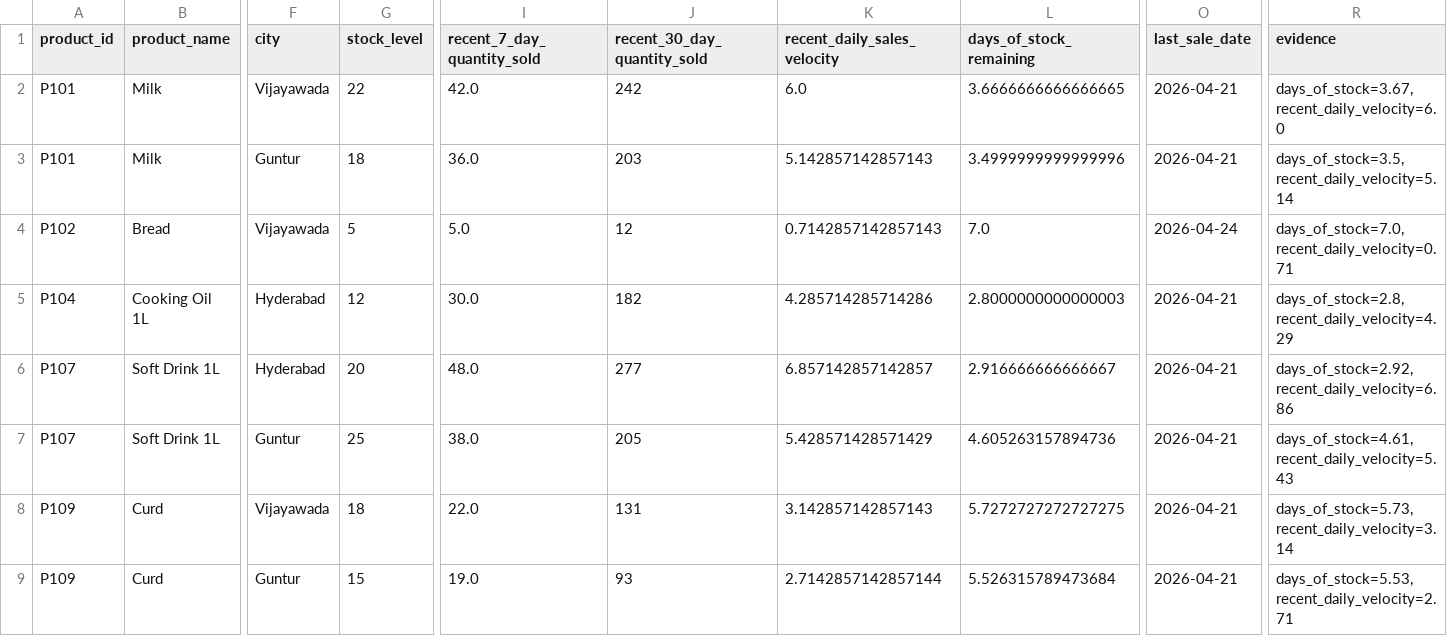
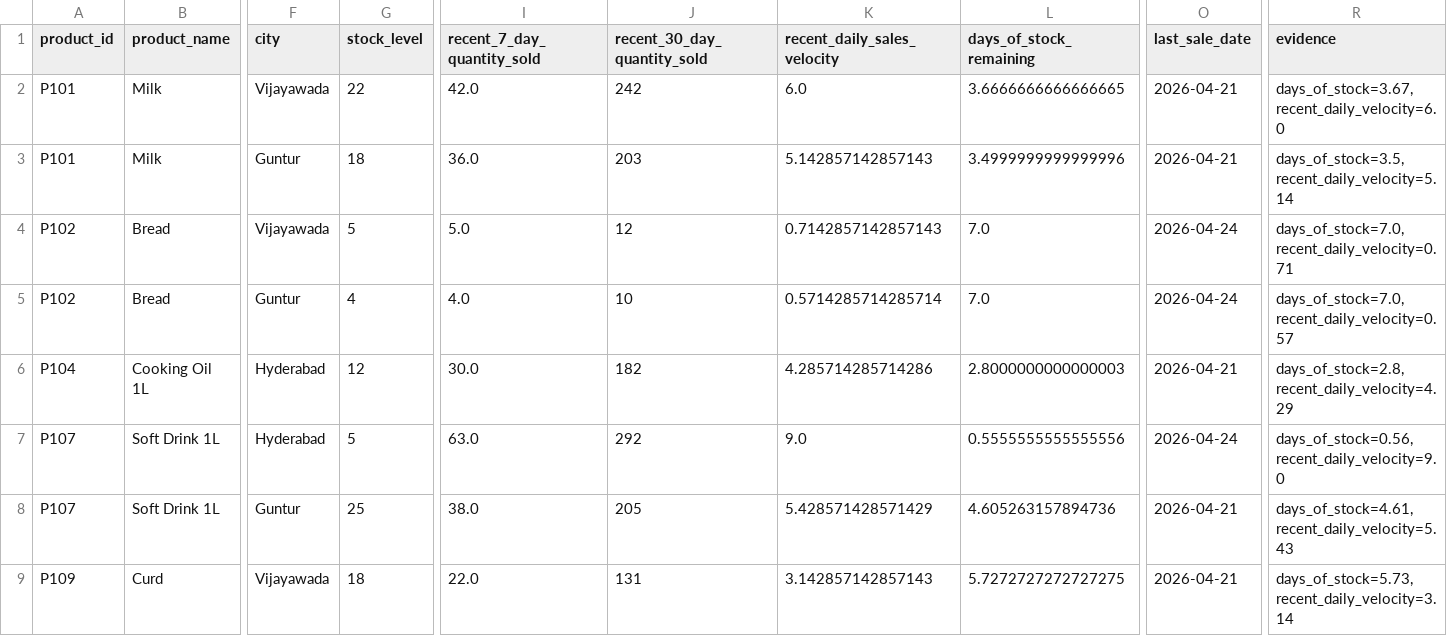
Before and after one commit to snehaalgurrala/Ai-Retail-Inventory-Optimizer, a CSV file: data/processed/stockout_risk_items.csv, drawn as a sheet; only a part is shown, gaps mark what is left out; the shorter side is filled out with more unchanged rows; addresses are those after the commit; rows hold the shown columns only; the diff names each change by its address in the sheet, - before the commit and + after, or states it on an @@ line.

```diff
--- a/data/processed/stockout_risk_items.csv
+++ b/data/processed/stockout_risk_items.csv
+row 5: P102 | Bread | Guntur | 4 | 4.0 | 10 | 0.5714285714285714 | 7.0 | 2026-04-24 | days_of_stock=7.0, recent_daily_velocity=0.57
-G7 (stock_level): 20
+G7 (stock_level): 5
-I7 (recent_7_day_quantity_sold): 48.0
+I7 (recent_7_day_quantity_sold): 63.0
-J7 (recent_30_day_quantity_sold): 277
+J7 (recent_30_day_quantity_sold): 292
-K7 (recent_daily_sales_velocity): 6.857142857142857
+K7 (recent_daily_sales_velocity): 9.0
-L7 (days_of_stock_remaining): 2.916666666666667
+L7 (days_of_stock_remaining): 0.5555555555555556
-O7 (last_sale_date): 2026-04-21
+O7 (last_sale_date): 2026-04-24
-R7 (evidence): days_of_stock=2.92, recent_daily_velocity=6.86
+R7 (evidence): days_of_stock=0.56, recent_daily_velocity=9.0
```
Also changed, not shown: data/processed/customer_orders.csv, data/processed/orchestrator_summary.csv, 27 other files.
